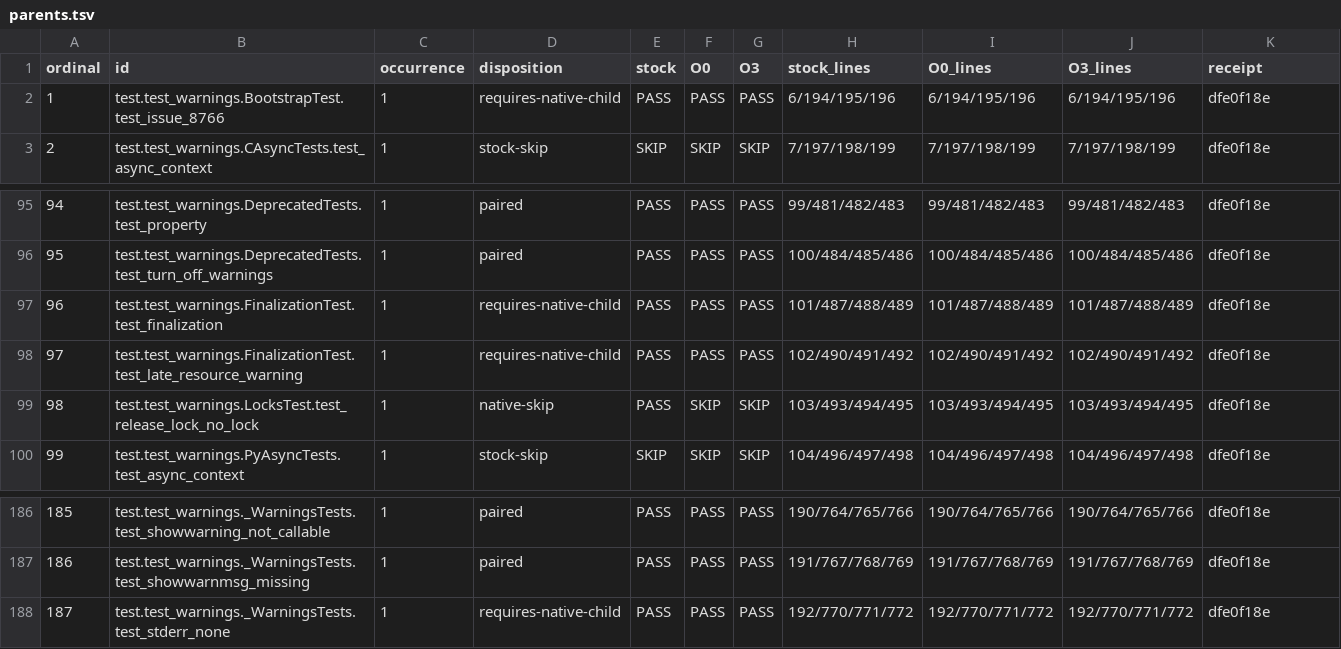
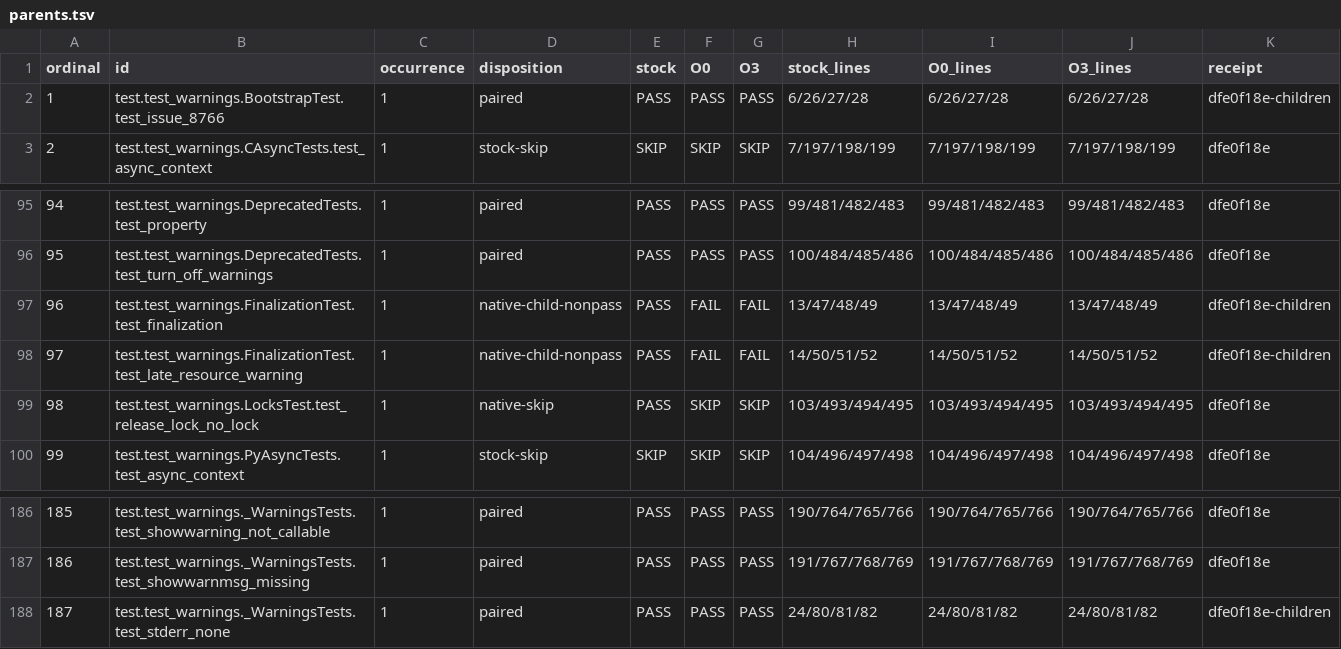
Before and after one commit to astral-experiments/imre, a TSV file: benchmarks/cpython_stdlib/full/warnings/receipts/parents.tsv, drawn as a sheet; only a part is shown, gaps mark what is left out; the diff covers the shown part only.

Commit message:
Credit 13 warnings suite passes with native children

```diff
--- a/benchmarks/cpython_stdlib/full/warnings/receipts/parents.tsv
+++ b/benchmarks/cpython_stdlib/full/warnings/receipts/parents.tsv
@@ -1,3 +1,3 @@
 ordinal	id	occurrence	disposition	stock	O0	O3	stock_lines	O0_lines	O3_lines	receipt
-1	test.test_warnings.BootstrapTest.test_issue_8766	1	requires-native-child	PASS	PASS	PASS	6/194/195/196	6/194/195/196	6/194/195/196	dfe0f18e
+1	test.test_warnings.BootstrapTest.test_issue_8766	1	paired	PASS	PASS	PASS	6/26/27/28	6/26/27/28	6/26/27/28	dfe0f18e-children
 2	test.test_warnings.CAsyncTests.test_async_context	1	stock-skip	SKIP	SKIP	SKIP	7/197/198/199	7/197/198/199	7/197/198/199	dfe0f18e
@@ -96,4 +96,4 @@ ordinal	id	occurrence	disposition	stock	O0	O3	stock_lines	O0_lines	O3_lines	rece
 95	test.test_warnings.DeprecatedTests.test_turn_off_warnings	1	paired	PASS	PASS	PASS	100/484/485/486	100/484/485/486	100/484/485/486	dfe0f18e
-96	test.test_warnings.FinalizationTest.test_finalization	1	requires-native-child	PASS	PASS	PASS	101/487/488/489	101/487/488/489	101/487/488/489	dfe0f18e
-97	test.test_warnings.FinalizationTest.test_late_resource_warning	1	requires-native-child	PASS	PASS	PASS	102/490/491/492	102/490/491/492	102/490/491/492	dfe0f18e
+96	test.test_warnings.FinalizationTest.test_finalization	1	native-child-nonpass	PASS	FAIL	FAIL	13/47/48/49	13/47/48/49	13/47/48/49	dfe0f18e-children
+97	test.test_warnings.FinalizationTest.test_late_resource_warning	1	native-child-nonpass	PASS	FAIL	FAIL	14/50/51/52	14/50/51/52	14/50/51/52	dfe0f18e-children
 98	test.test_warnings.LocksTest.test_release_lock_no_lock	1	native-skip	PASS	SKIP	SKIP	103/493/494/495	103/493/494/495	103/493/494/495	dfe0f18e
@@ -187,2 +187,2 @@ ordinal	id	occurrence	disposition	stock	O0	O3	stock_lines	O0_lines	O3_lines	rece
 186	test.test_warnings._WarningsTests.test_showwarnmsg_missing	1	paired	PASS	PASS	PASS	191/767/768/769	191/767/768/769	191/767/768/769	dfe0f18e
-187	test.test_warnings._WarningsTests.test_stderr_none	1	requires-native-child	PASS	PASS	PASS	192/770/771/772	192/770/771/772	192/770/771/772	dfe0f18e
+187	test.test_warnings._WarningsTests.test_stderr_none	1	paired	PASS	PASS	PASS	24/80/81/82	24/80/81/82	24/80/81/82	dfe0f18e-children
```
Also changed, not shown: 83 edited cells elsewhere in this file, 6 other files.
